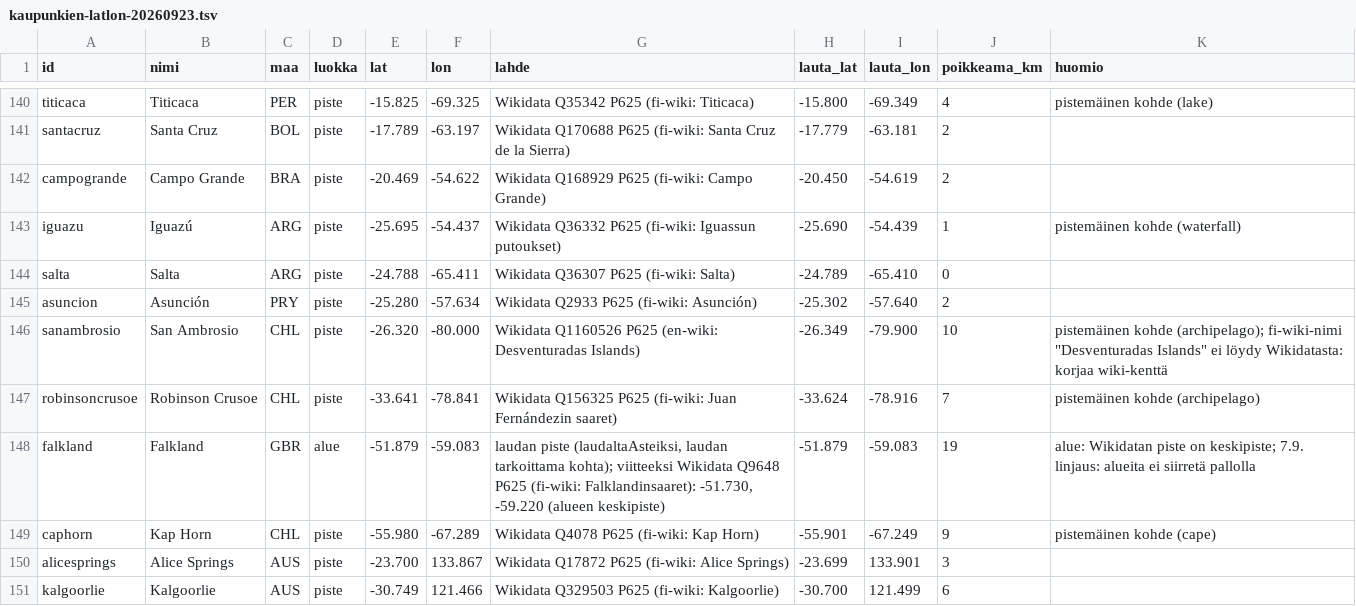
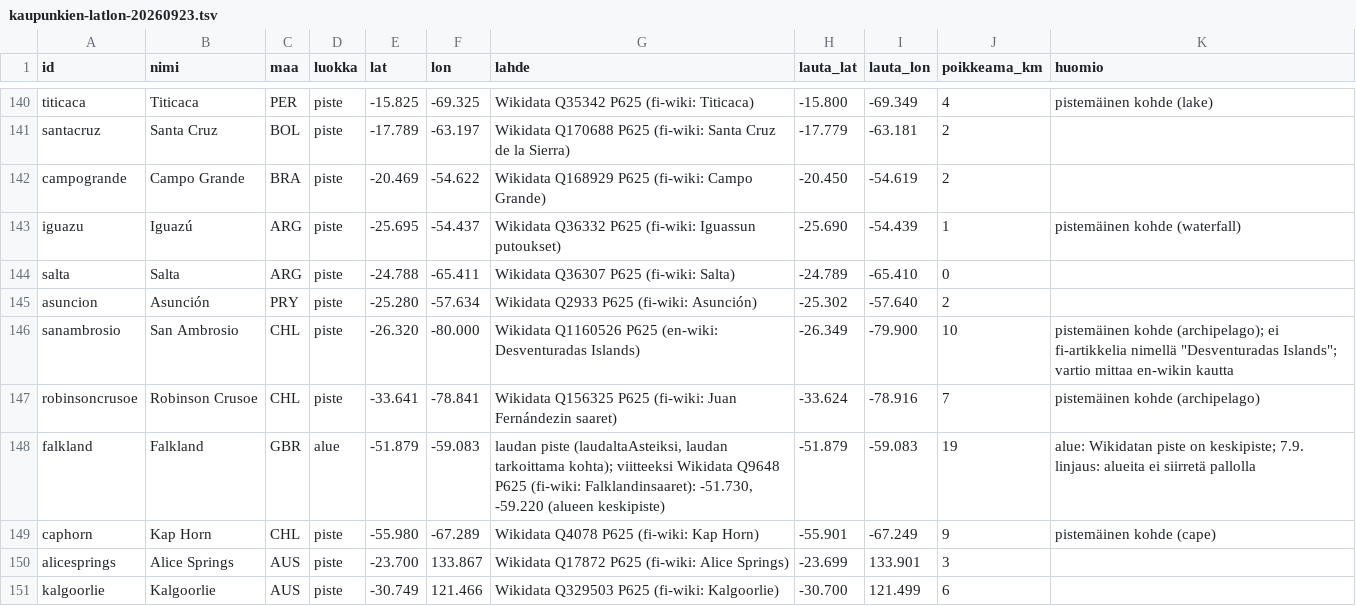
Before and after one commit to ravelius/Matkakirja, a TSV file: docs/raportit/kaupunkien-latlon-20260923.tsv, drawn as a sheet; only a part is shown, gaps mark what is left out; the diff covers the shown part only.

```diff
--- a/docs/raportit/kaupunkien-latlon-20260923.tsv
+++ b/docs/raportit/kaupunkien-latlon-20260923.tsv
@@ -145,3 +145,3 @@ salta	Salta	ARG	piste	-24.788	-65.411	Wikidata Q36307 P625 (fi-wiki: Salta)	-24.
 asuncion	Asunción	PRY	piste	-25.280	-57.634	Wikidata Q2933 P625 (fi-wiki: Asunción)	-25.302	-57.640	2	
-sanambrosio	San Ambrosio	CHL	piste	-26.320	-80.000	Wikidata Q1160526 P625 (en-wiki: Desventuradas Islands)	-26.349	-79.900	10	pistemäinen kohde (archipelago); fi-wiki-nimi "Desventuradas Islands" ei löydy Wikidatasta: korjaa wiki-kenttä
+sanambrosio	San Ambrosio	CHL	piste	-26.320	-80.000	Wikidata Q1160526 P625 (en-wiki: Desventuradas Islands)	-26.349	-79.900	10	pistemäinen kohde (archipelago); ei fi-artikkelia nimellä "Desventuradas Islands"; vartio mittaa en-wikin kautta
 robinsoncrusoe	Robinson Crusoe	CHL	piste	-33.641	-78.841	Wikidata Q156325 P625 (fi-wiki: Juan Fernándezin saaret)	-33.624	-78.916	7	pistemäinen kohde (archipelago)
```
Also changed, not shown: 23 edited cells elsewhere in this file, 2 other files.
